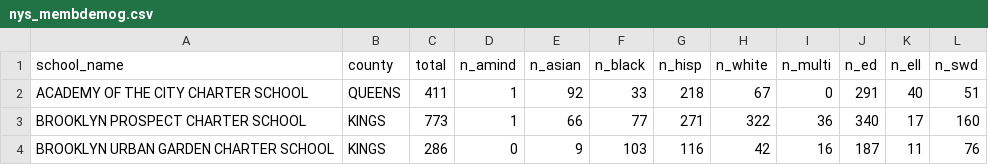
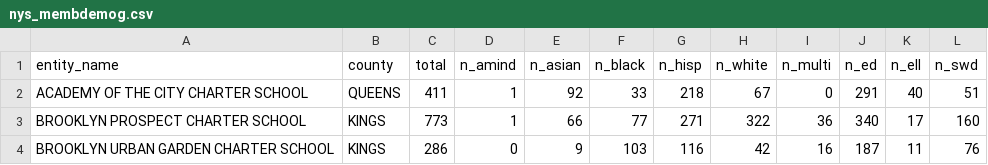
Before and after one commit to itsamywithaj/sdp, a CSV file: nys_membdemog.csv, drawn as a sheet; only a part is shown.

```diff
--- a/nys_membdemog.csv
+++ b/nys_membdemog.csv
@@ -1,2 +1,2 @@
-"school_name","county","total","n_amind","n_asian","n_black","n_hisp","n_white","n_multi","n_ed","n_ell","n_swd"
+"entity_name","county","total","n_amind","n_asian","n_black","n_hisp","n_white","n_multi","n_ed","n_ell","n_swd"
 "ACADEMY OF THE CITY CHARTER SCHOOL","QUEENS",411,1,92,33,218,67,0,291,40,51
```
Also changed, not shown: 27 other files.
